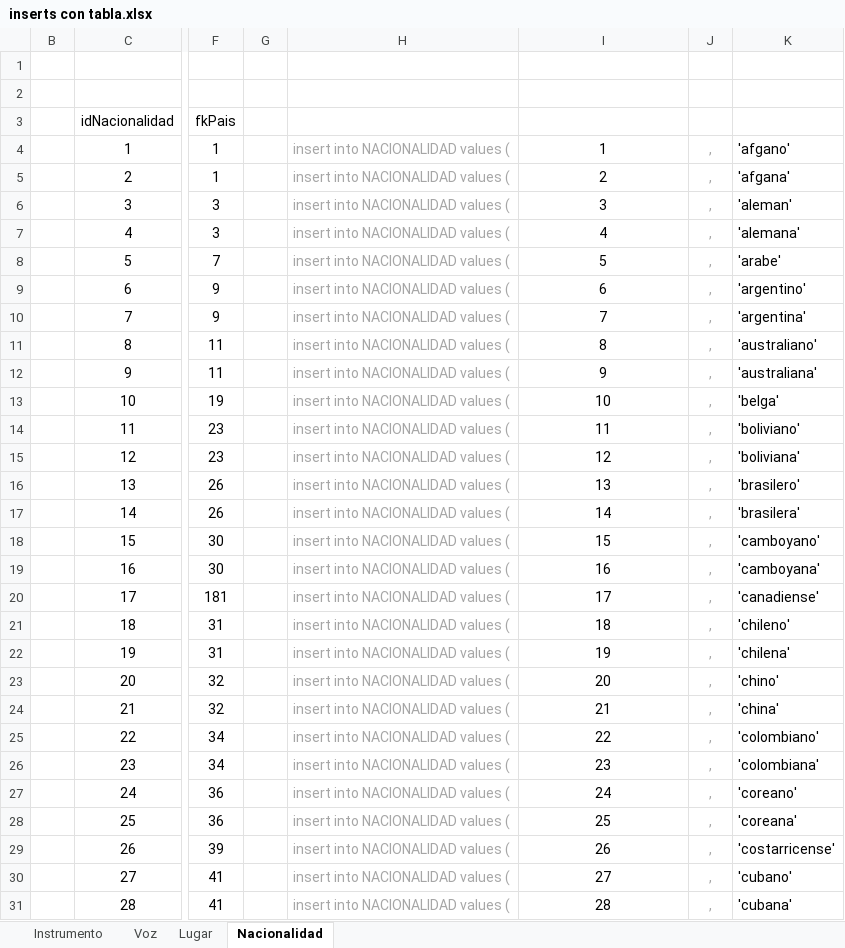
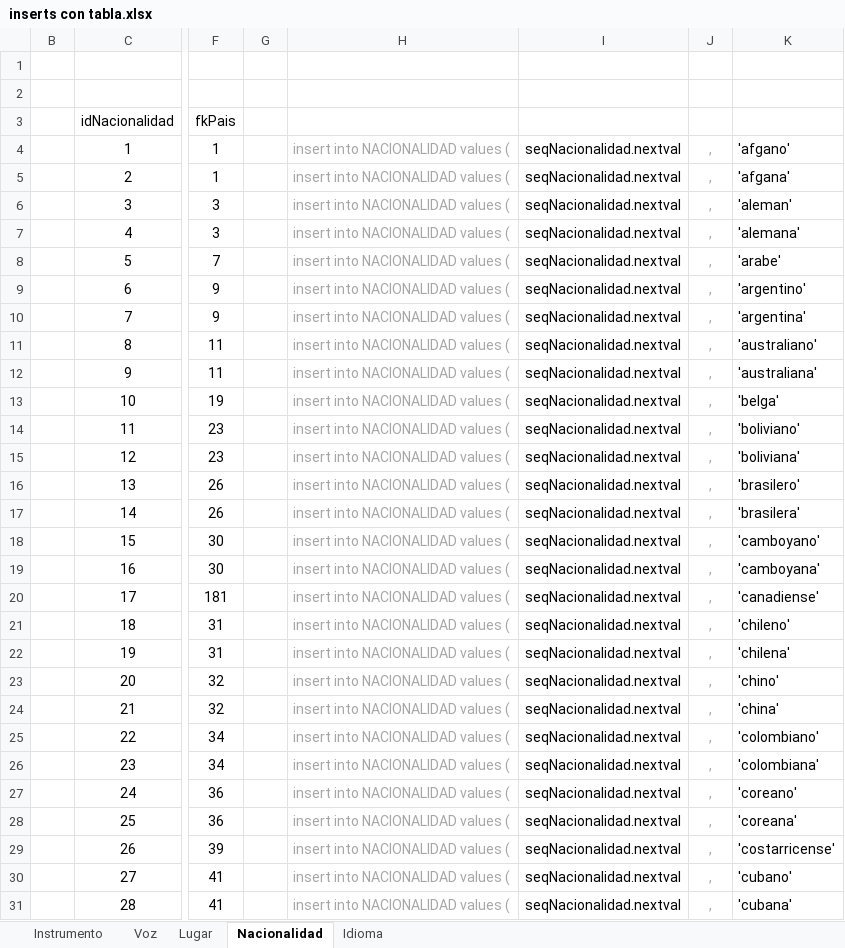
Before and after one commit to Isaac6702/base-de-datos-proy-isaackaremali, an Excel workbook: inserts con tabla.xlsx, sheet Nacionalidad, drawn as a sheet; only a part is shown, gaps mark what is left out; values as stored, in another font and other column widths than the file's, no borders; table styles not drawn; the diff covers the shown part only; the diff names each change by its address in the sheet, - before the commit and + after, or states it on an @@ line.

```diff
--- a/inserts con tabla.xlsx (sheet Nacionalidad)
+++ b/inserts con tabla.xlsx (sheet Nacionalidad)
+sheet tab: Idioma
-I4: 1
+I4: seqNacionalidad.nextval
-I5: 2
+I5: seqNacionalidad.nextval
-I6: 3
+I6: seqNacionalidad.nextval
-I7: 4
+I7: seqNacionalidad.nextval
-I8: 5
+I8: seqNacionalidad.nextval
-I9: 6
+I9: seqNacionalidad.nextval
-I10: 7
+I10: seqNacionalidad.nextval
-I11: 8
+I11: seqNacionalidad.nextval
-I12: 9
+I12: seqNacionalidad.nextval
-I13: 10
+I13: seqNacionalidad.nextval
-I14: 11
+I14: seqNacionalidad.nextval
-I15: 12
+I15: seqNacionalidad.nextval
-I16: 13
+I16: seqNacionalidad.nextval
-I17: 14
+I17: seqNacionalidad.nextval
-I18: 15
+I18: seqNacionalidad.nextval
-I19: 16
+I19: seqNacionalidad.nextval
-I20: 17
+I20: seqNacionalidad.nextval
-I21: 18
+I21: seqNacionalidad.nextval
-I22: 19
+I22: seqNacionalidad.nextval
-I23: 20
+I23: seqNacionalidad.nextval
-I24: 21
+I24: seqNacionalidad.nextval
-I25: 22
+I25: seqNacionalidad.nextval
-I26: 23
+I26: seqNacionalidad.nextval
-I27: 24
+I27: seqNacionalidad.nextval
-I28: 25
+I28: seqNacionalidad.nextval
-I29: 26
+I29: seqNacionalidad.nextval
-I30: 27
+I30: seqNacionalidad.nextval
-I31: 28
+I31: seqNacionalidad.nextval
```
Also changed, not shown: 98 edited cells elsewhere in this sheet, sheet Lugar, sheet Instrumento, sheet Voz, 1 other file.
